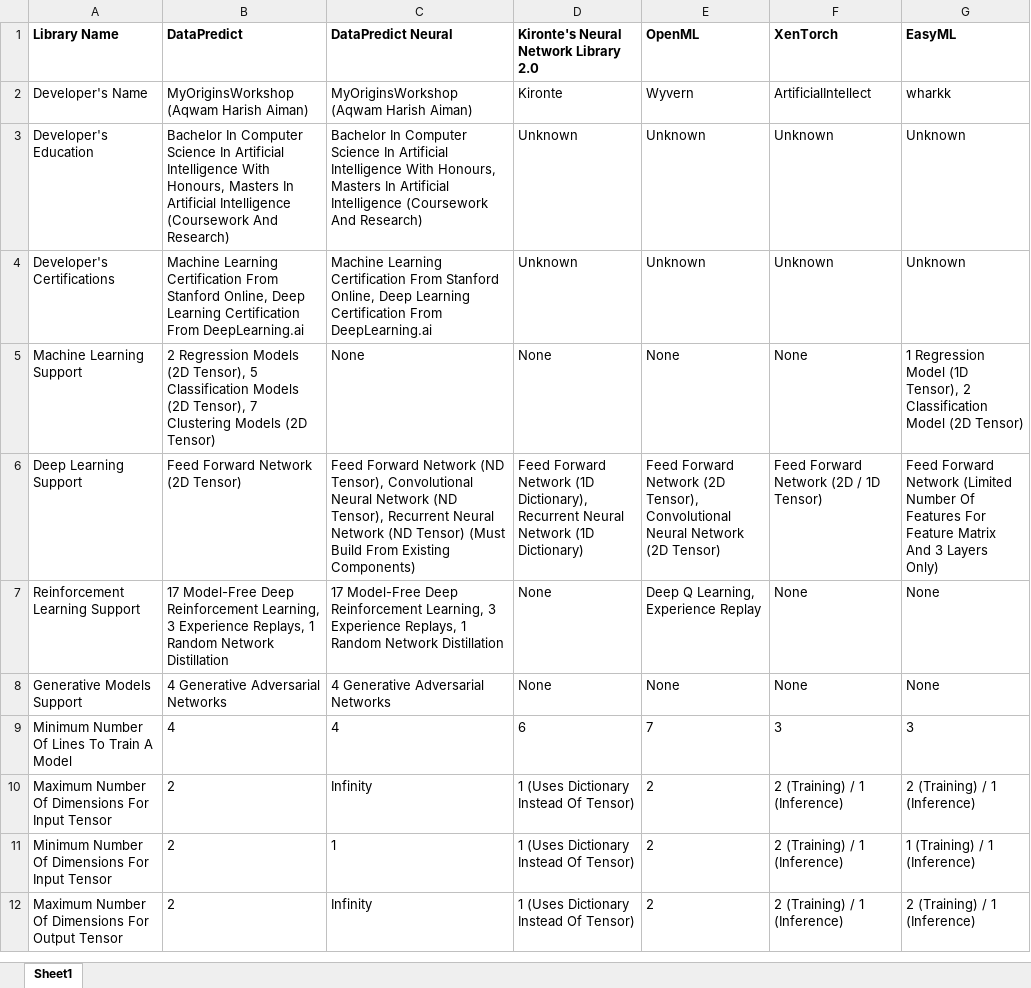
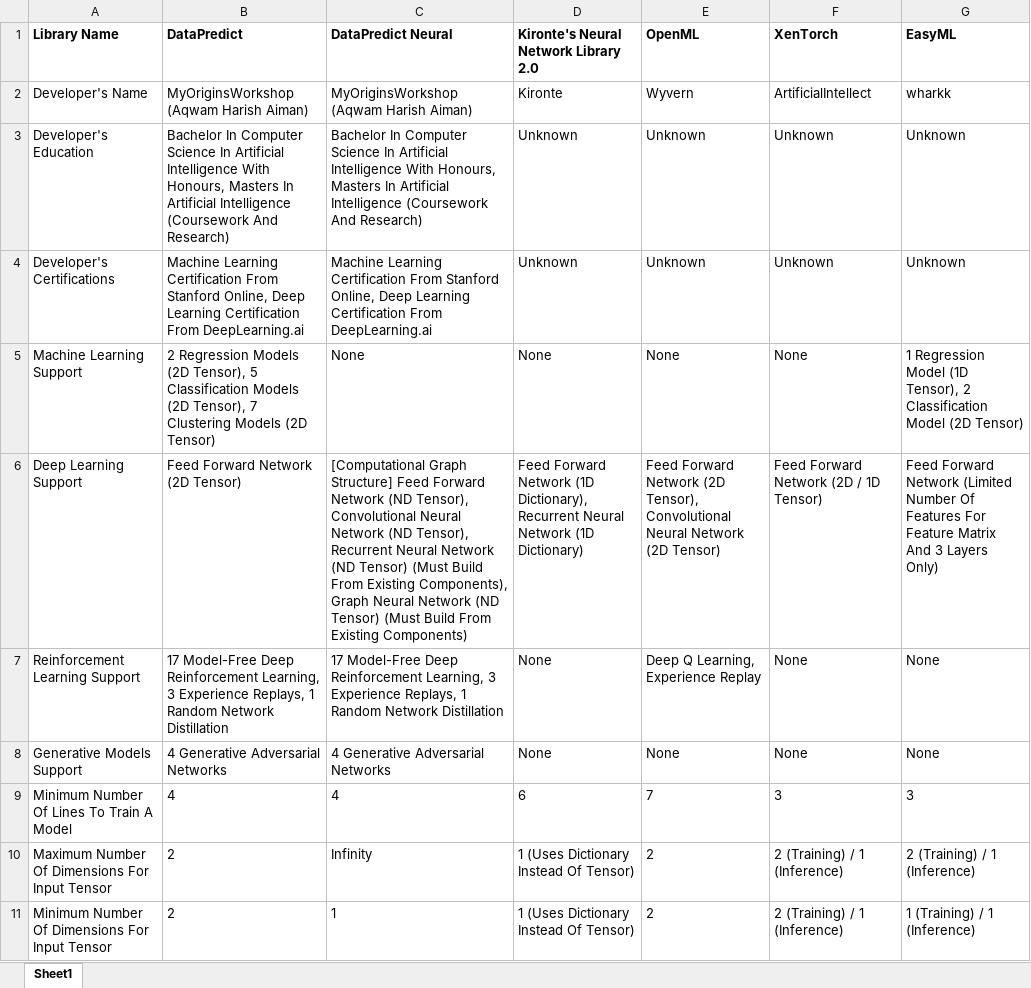
Before and after one commit to AqwamCreates/Software-Libraries-Comparisons, an Excel workbook: Comparisons Of Machine Learning, Deep Learning And Reinforcement Learning Libraries.xlsx, sheet Sheet1, drawn as a sheet; only a part is shown; the shorter side is filled out with more unchanged rows; values as stored, in another font and other column widths than the file's, no borders; the diff names each change by its address in the sheet, - before the commit and + after, or states it on an @@ line.

Commit message:
Update Comparisons Of Machine Learning, Deep Learning And Reinforcement Learning Libraries.xlsx

```diff
--- a/Comparisons Of Machine Learning, Deep Learning And Reinforcement Learning Libraries.xlsx (sheet Sheet1)
+++ b/Comparisons Of Machine Learning, Deep Learning And Reinforcement Learning Libraries.xlsx (sheet Sheet1)
-C6 (DataPredict Neural): Feed Forward Network (ND Tensor), Convolutional Neural Network (ND Tensor), Recurrent Neural Network…
+C6 (DataPredict Neural): [Computational Graph Structure] Feed Forward Network (ND Tensor), Convolutional Neural Network (ND Tensor), Recurrent Neural Network (ND Tensor) (Must Build From Existing Components), Graph Neural Network…
```
